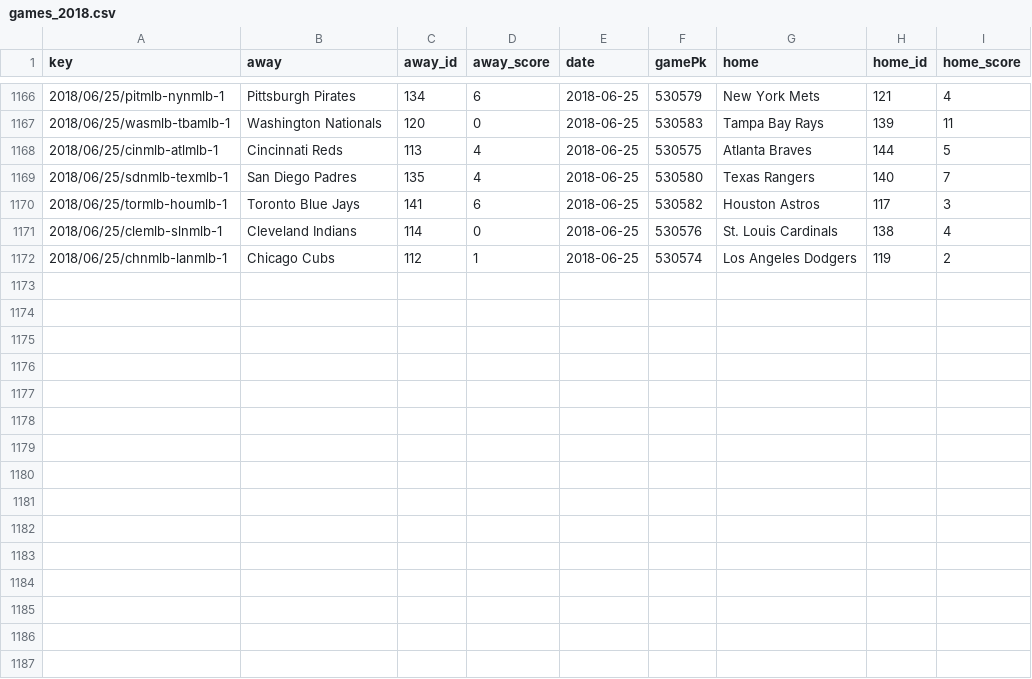
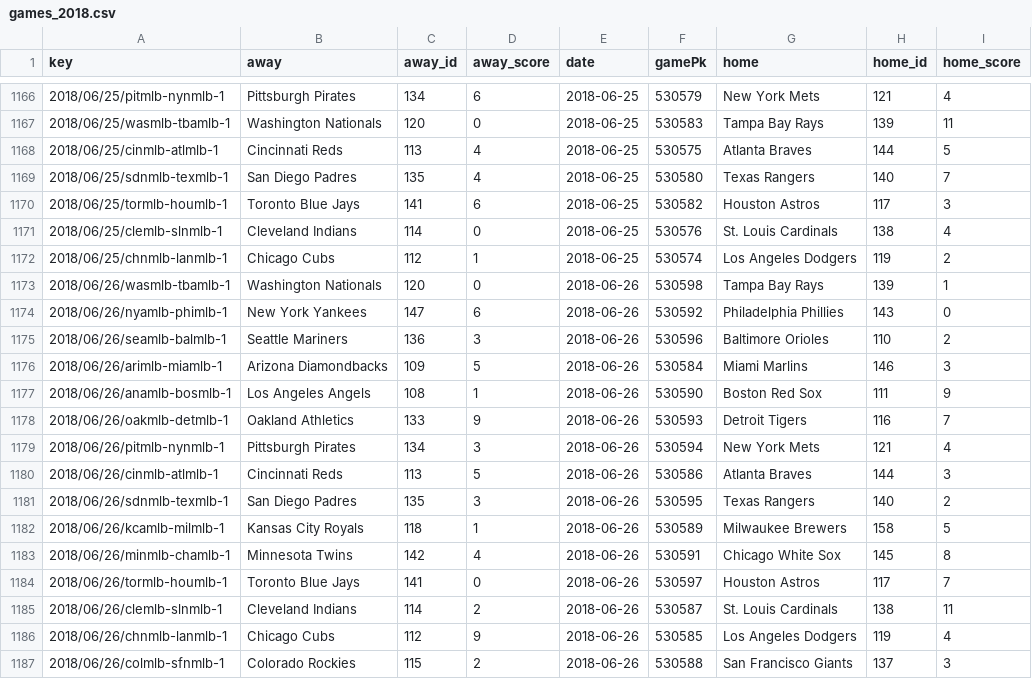
Before and after one commit to usbogie/mlb-daily-predictor, a CSV file: data/games/games_2018.csv, drawn as a sheet; only a part is shown, gaps mark what is left out.

```diff
--- a/data/games/games_2018.csv
+++ b/data/games/games_2018.csv
@@ -1172 +1172,16 @@ key,away,away_id,away_score,date,gamePk,home,home_id,home_score
 2018/06/25/chnmlb-lanmlb-1,Chicago Cubs,112,1,2018-06-25,530574,Los Angeles Dodgers,119,2
+2018/06/26/wasmlb-tbamlb-1,Washington Nationals,120,0,2018-06-26,530598,Tampa Bay Rays,139,1
+2018/06/26/nyamlb-phimlb-1,New York Yankees,147,6,2018-06-26,530592,Philadelphia Phillies,143,0
+2018/06/26/seamlb-balmlb-1,Seattle Mariners,136,3,2018-06-26,530596,Baltimore Orioles,110,2
+2018/06/26/arimlb-miamlb-1,Arizona Diamondbacks,109,5,2018-06-26,530584,Miami Marlins,146,3
+2018/06/26/anamlb-bosmlb-1,Los Angeles Angels,108,1,2018-06-26,530590,Boston Red Sox,111,9
+2018/06/26/oakmlb-detmlb-1,Oakland Athletics,133,9,2018-06-26,530593,Detroit Tigers,116,7
+2018/06/26/pitmlb-nynmlb-1,Pittsburgh Pirates,134,3,2018-06-26,530594,New York Mets,121,4
+2018/06/26/cinmlb-atlmlb-1,Cincinnati Reds,113,5,2018-06-26,530586,Atlanta Braves,144,3
+2018/06/26/sdnmlb-texmlb-1,San Diego Padres,135,3,2018-06-26,530595,Texas Rangers,140,2
+2018/06/26/kcamlb-milmlb-1,Kansas City Royals,118,1,2018-06-26,530589,Milwaukee Brewers,158,5
+2018/06/26/minmlb-chamlb-1,Minnesota Twins,142,4,2018-06-26,530591,Chicago White Sox,145,8
+2018/06/26/tormlb-houmlb-1,Toronto Blue Jays,141,0,2018-06-26,530597,Houston Astros,117,7
+2018/06/26/clemlb-slnmlb-1,Cleveland Indians,114,2,2018-06-26,530587,St. Louis Cardinals,138,11
+2018/06/26/chnmlb-lanmlb-1,Chicago Cubs,112,9,2018-06-26,530585,Los Angeles Dodgers,119,4
+2018/06/26/colmlb-sfnmlb-1,Colorado Rockies,115,2,2018-06-26,530588,San Francisco Giants,137,3
```
Also changed, not shown: data/lines/lines_2018.csv, data/lines/today.csv, 6 other files.
